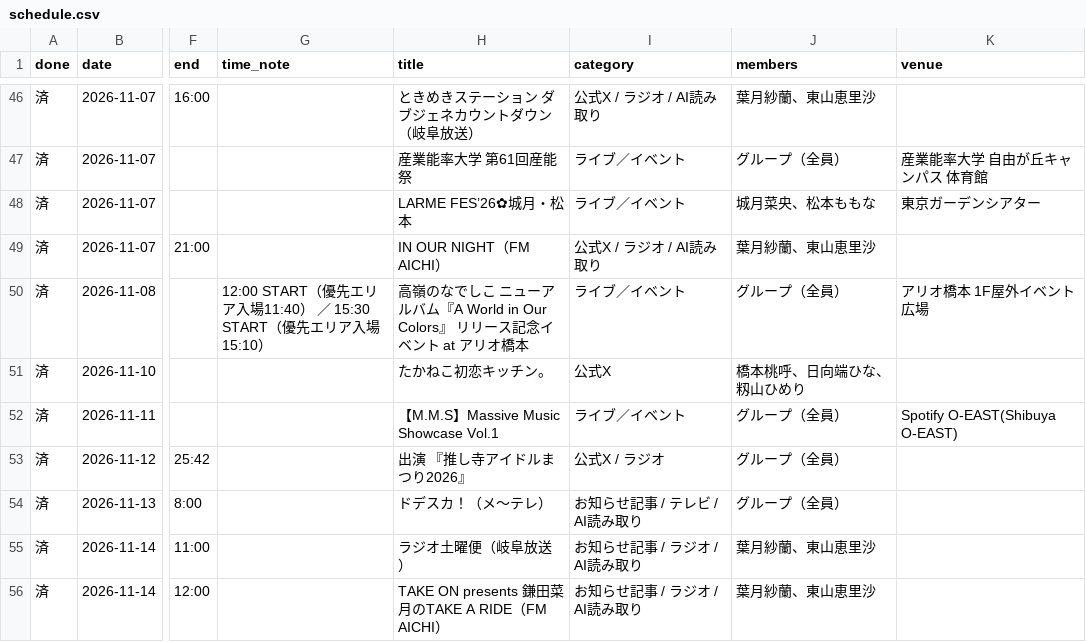
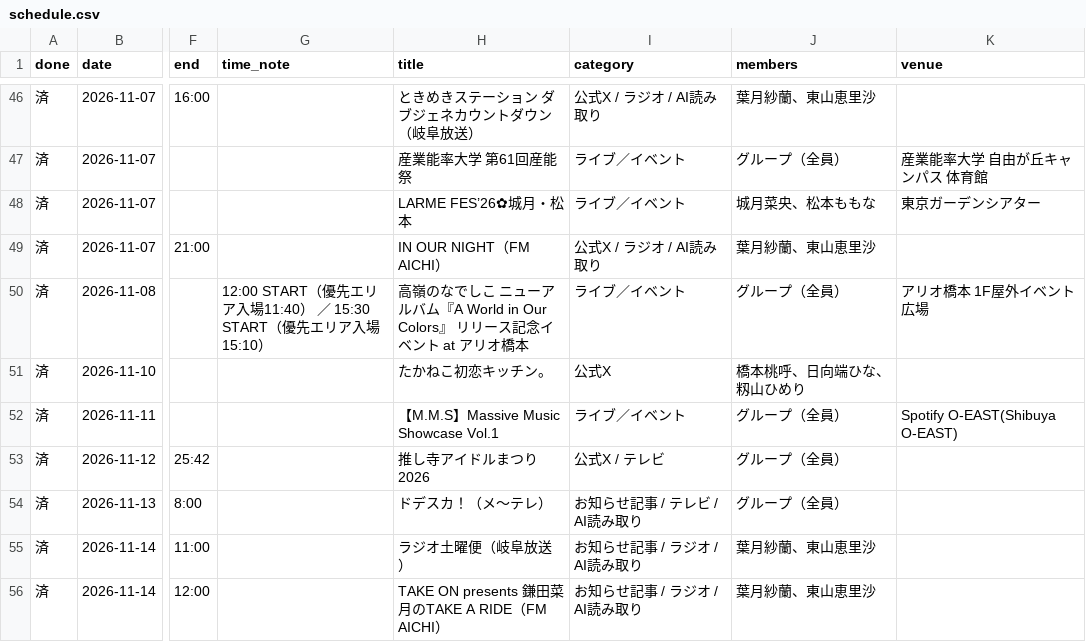
Before and after one commit to takaneko-fan/schedule, a CSV file: schedule.csv, drawn as a sheet; only a part is shown, gaps mark what is left out; the diff covers the shown part only; the diff names each change by its address in the sheet, - before the commit and + after, or states it on an @@ line.

```diff
--- a/schedule.csv
+++ b/schedule.csv
-H53 (title): 出演 『推し寺アイドルまつり2026』
+H53 (title): 推し寺アイドルまつり2026
-I53 (category): 公式X / ラジオ
+I53 (category): 公式X / テレビ
```
Also changed, not shown: 3 edited cells elsewhere in this file, 7 other files.
